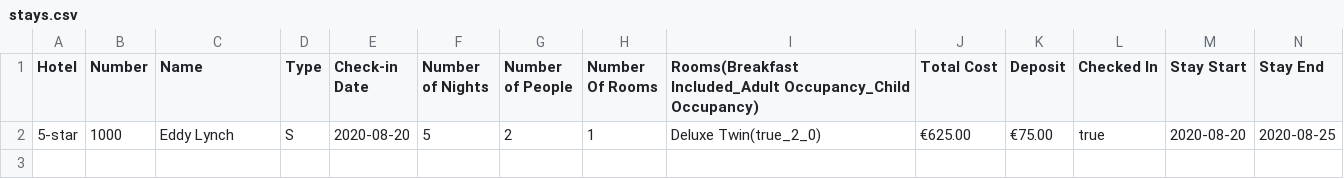
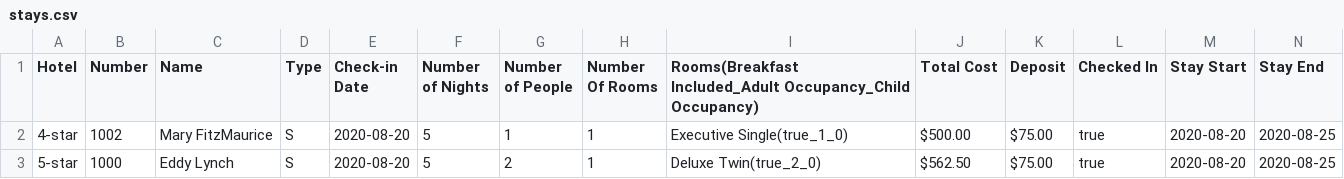
Before and after one commit to edwardUL99/HotelBooking, a CSV file: data/bookingInfo/stays.csv, drawn as a sheet.

```diff
--- a/data/bookingInfo/stays.csv
+++ b/data/bookingInfo/stays.csv
@@ -1,2 +1,3 @@
 Hotel,Number,Name,Type,Check-in Date,Number of Nights,Number of People,Number Of Rooms,Rooms(Breakfast Included_Adult Occupancy_Child Occupancy),Total Cost,Deposit,Checked In,Stay Start,Stay End
-5-star,1000,Eddy Lynch,S,2020-08-20,5,2,1,Deluxe Twin(true_2_0),€625.00,€75.00,true,2020-08-20,2020-08-25
+4-star,1002,Mary FitzMaurice,S,2020-08-20,5,1,1,Executive Single(true_1_0),$500.00,$75.00,true,2020-08-20,2020-08-25
+5-star,1000,Eddy Lynch,S,2020-08-20,5,2,1,Deluxe Twin(true_2_0),$562.50,$75.00,true,2020-08-20,2020-08-25
```
Also changed, not shown: data/bookingInfo/reservations.csv, 4 other files.
